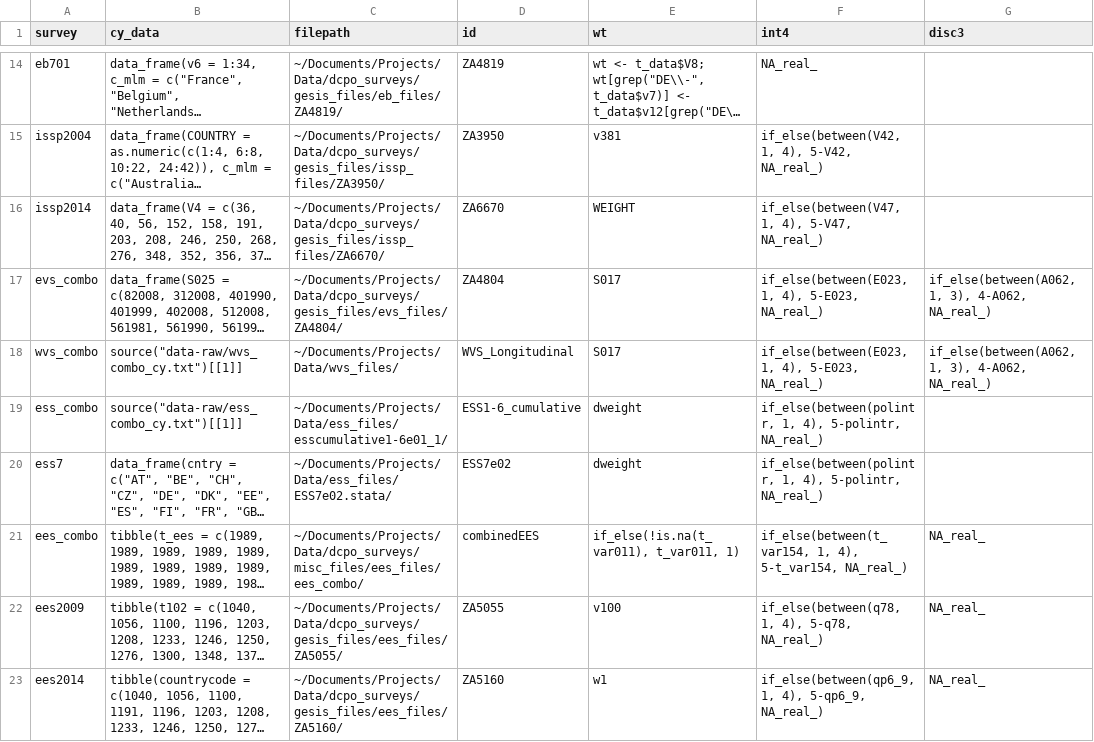
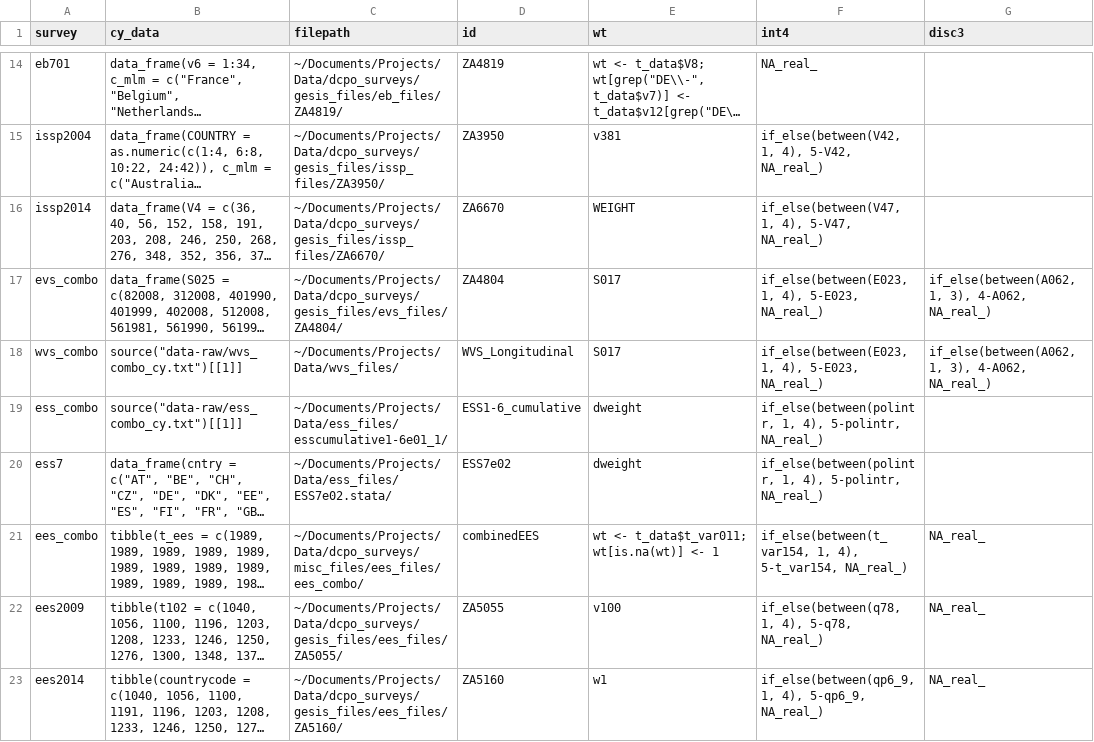
Before and after one commit to fsolt/engagement, a CSV file: data-raw/datasets_table1.csv, drawn as a sheet; only a part is shown, gaps mark what is left out; long unchanged cells end in …; the diff names each change by its address in the sheet, - before the commit and + after, or states it on an @@ line.

Commit message:
fix wt for ees_combo

```diff
--- a/data-raw/datasets_table1.csv
+++ b/data-raw/datasets_table1.csv
-E21 (wt): if_else(!is.na(t_var011), t_var011, 1)
+E21 (wt): wt <- t_data$t_var011; wt[is.na(wt)] <- 1
```
